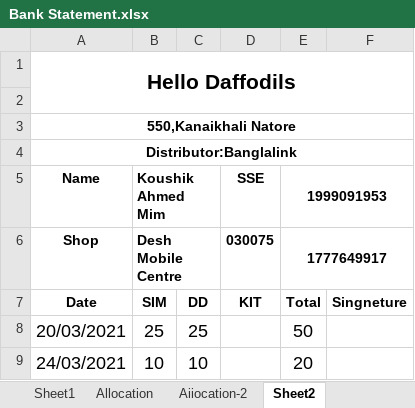
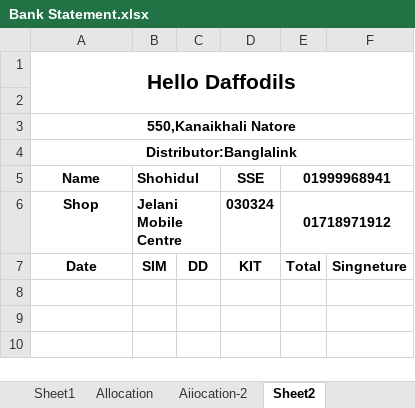
Before and after one commit to aliulkabir/hd, an Excel workbook: May'21/03.05.2021/Bank Statement.xlsx, sheet Sheet2, drawn as a sheet; values as stored, in another font and other column widths than the file's, no borders; charts and pictures not drawn; the diff names each change by its address in the sheet, - before the commit and + after, or states it on an @@ line.

```diff
--- a/May'21/03.05.2021/Bank Statement.xlsx (sheet Sheet2)
+++ b/May'21/03.05.2021/Bank Statement.xlsx (sheet Sheet2)
-B5: Koushik Ahmed Mim
+B5: Shohidul
-E5: 1999091953
+E5: 01999968941
-B6 (Shohidul): Desh Mobile Centre
+B6 (Shohidul): Jelani Mobile Centre
-D6 (SSE): 030075
+D6 (SSE): 030324
-E6 (01999968941): 1777649917
+E6 (01999968941): 01718971912
-row 8: 20/03/2021 | 25 | 25 |  | 50
-row 9: 24/03/2021 | 10 | 10 |  | 20
```
Also changed, not shown: sheet Allocation, April'21/30.04.2021/Daily Sales Info....xlsx, May'21/03.05.2021/Daily Sales Info.xlsx, 10 other files.
